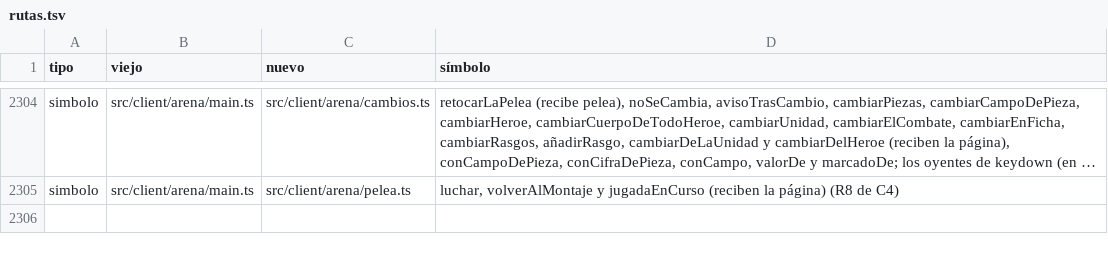
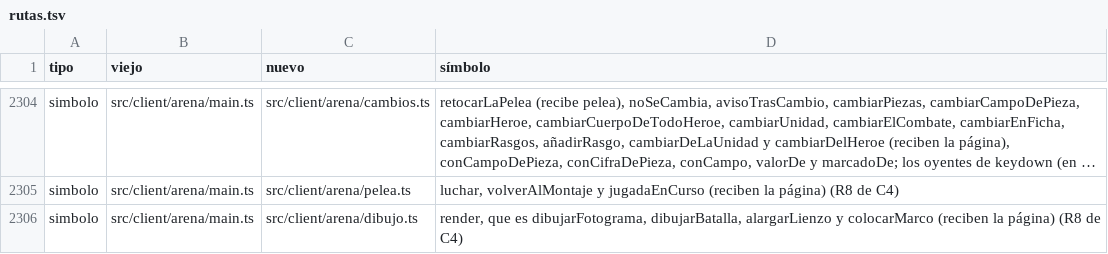
Before and after one commit to alberto-hortelano/heroes-of-silence, a TSV file: docs/agents/2026-11-06-reorganizacion-de-la-arquitectura/rutas.tsv, drawn as a sheet; only a part is shown, gaps mark what is left out; long unchanged cells end in …; the diff names each change by its address in the sheet, - before the commit and + after, or states it on an @@ line.

```diff
--- a/docs/agents/2026-11-06-reorganizacion-de-la-arquitectura/rutas.tsv
+++ b/docs/agents/2026-11-06-reorganizacion-de-la-arquitectura/rutas.tsv
+row 2306: simbolo | src/client/arena/main.ts | src/client/arena/dibujo.ts | render, que es dibujarFotograma, dibujarBatalla, alargarLienzo y colocarMarco (reciben la página) (R8 de C4)
```
Also changed, not shown: 2 other files.
